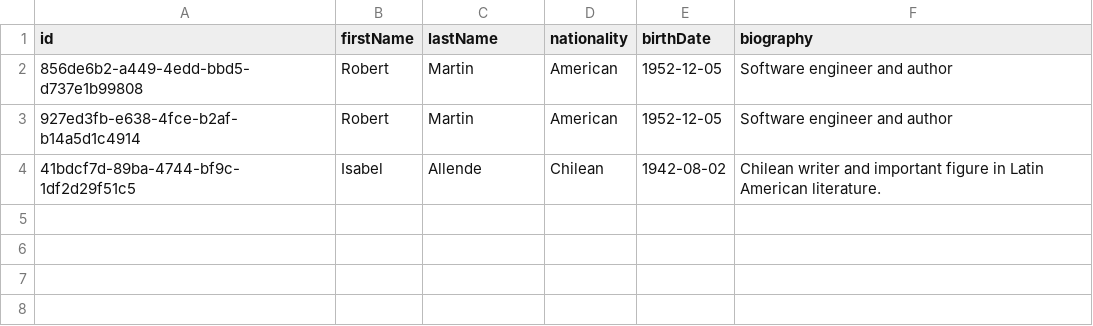
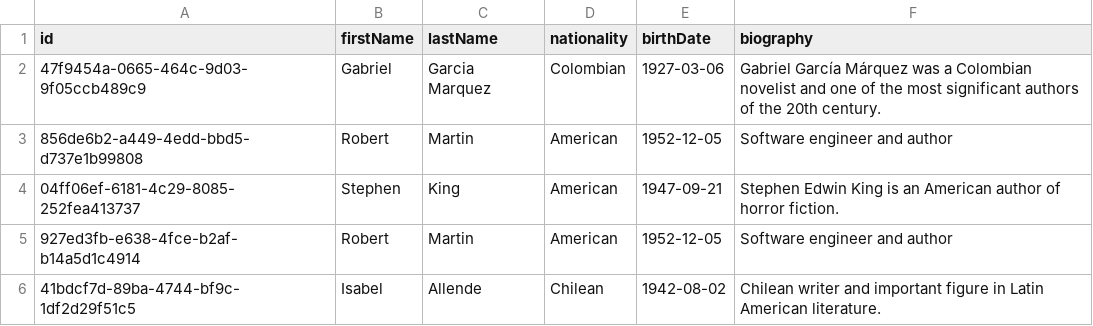
Before and after one commit to diego123912/biblioteca_publica, a CSV file: data/csv/authors.csv, drawn as a sheet; the diff names each change by its address in the sheet, - before the commit and + after, or states it on an @@ line.

```diff
--- a/data/csv/authors.csv
+++ b/data/csv/authors.csv
+row 2: 47f9454a-0665-464c-9d03-9f05ccb489c9 | Gabriel | Garcia Marquez | Colombian | 1927-03-06 | Gabriel García Márquez was a Colombian novelist and one of the most significant authors of the 20th century.
+row 4: 04ff06ef-6181-4c29-8085-252fea413737 | Stephen | King | American | 1947-09-21 | Stephen Edwin King is an American author of horror fiction.
```
Also changed, not shown: data/csv/books.csv, data/csv/users.csv, 7 other files.
